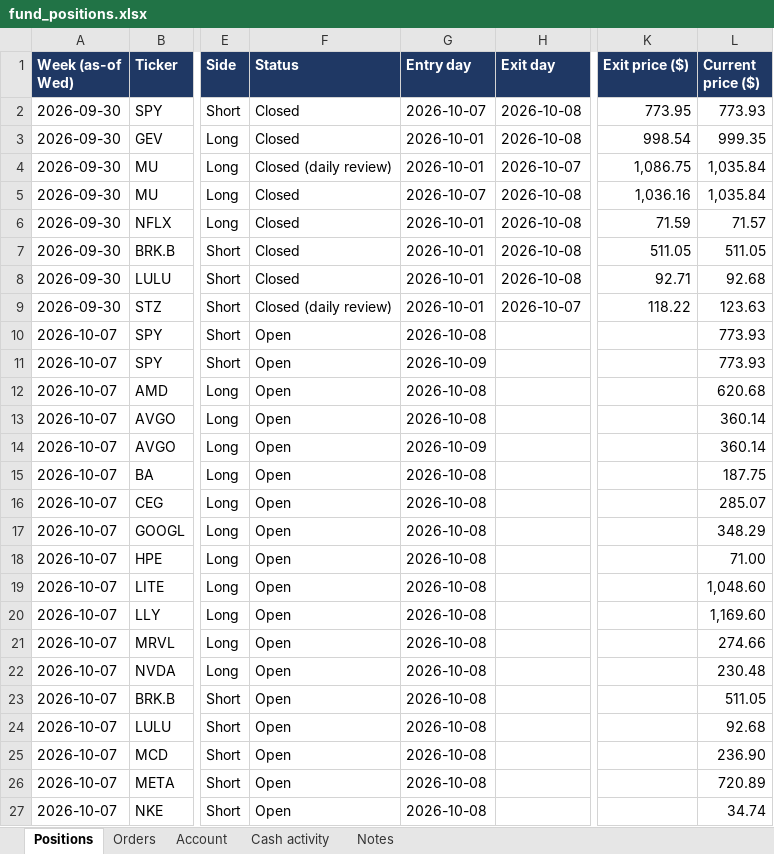
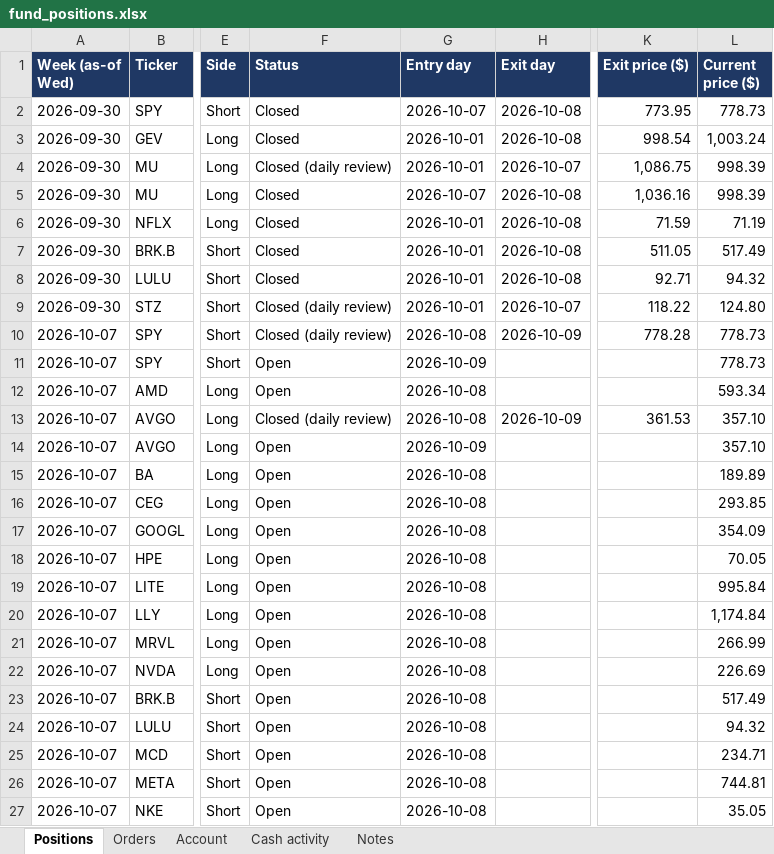
Before and after one commit to andreaskoul/test_trading_agent, an Excel workbook: fund_state/live/ledger/fund_positions.xlsx, sheet Positions, drawn as a sheet; only a part is shown, gaps mark what is left out; values as stored, in another font and other column widths than the file's, no borders; the diff covers the shown part only; the diff names each change by its address in the sheet, - before the commit and + after, or states it on an @@ line.

```diff
--- a/fund_state/live/ledger/fund_positions.xlsx (sheet Positions)
+++ b/fund_state/live/ledger/fund_positions.xlsx (sheet Positions)
-L2 (Current price ($)): 773.93
+L2 (Current price ($)): 778.73
-L3 (Current price ($)): 999.35
+L3 (Current price ($)): 1,003.24
-L4:L5 (Current price ($)): 1,035.84
+L4:L5 (Current price ($)): 998.39
-L6 (Current price ($)): 71.57
+L6 (Current price ($)): 71.19
-L7 (Current price ($)): 511.05
+L7 (Current price ($)): 517.49
-L8 (Current price ($)): 92.68
+L8 (Current price ($)): 94.32
-L9 (Current price ($)): 123.63
+L9 (Current price ($)): 124.80
-F10 (Status): Open
+F10 (Status): Closed (daily review)
-H10 (Exit day): (empty)
+H10 (Exit day): 2026-10-09
-K10 (Exit price ($)): (empty)
+K10 (Exit price ($)): 778.28
-L10:L11 (Current price ($)): 773.93
+L10:L11 (Current price ($)): 778.73
-L12 (Current price ($)): 620.68
+L12 (Current price ($)): 593.34
-F13 (Status): Open
+F13 (Status): Closed (daily review)
-H13 (Exit day): (empty)
+H13 (Exit day): 2026-10-09
-K13 (Exit price ($)): (empty)
+K13 (Exit price ($)): 361.53
-L13:L14 (Current price ($)): 360.14
+L13:L14 (Current price ($)): 357.10
-L15 (Current price ($)): 187.75
+L15 (Current price ($)): 189.89
-L16 (Current price ($)): 285.07
+L16 (Current price ($)): 293.85
-L17 (Current price ($)): 348.29
+L17 (Current price ($)): 354.09
-L18 (Current price ($)): 71.00
+L18 (Current price ($)): 70.05
-L19 (Current price ($)): 1,048.60
+L19 (Current price ($)): 995.84
-L20 (Current price ($)): 1,169.60
+L20 (Current price ($)): 1,174.84
-L21 (Current price ($)): 274.66
+L21 (Current price ($)): 266.99
-L22 (Current price ($)): 230.48
+L22 (Current price ($)): 226.69
-L23 (Current price ($)): 511.05
+L23 (Current price ($)): 517.49
-L24 (Current price ($)): 92.68
+L24 (Current price ($)): 94.32
-L25 (Current price ($)): 236.90
+L25 (Current price ($)): 234.71
-L26 (Current price ($)): 720.89
+L26 (Current price ($)): 744.81
-L27 (Current price ($)): 34.74
+L27 (Current price ($)): 35.05
```
Also changed, not shown: 12 edited cells elsewhere in this sheet, sheet Account, 1 other file.
